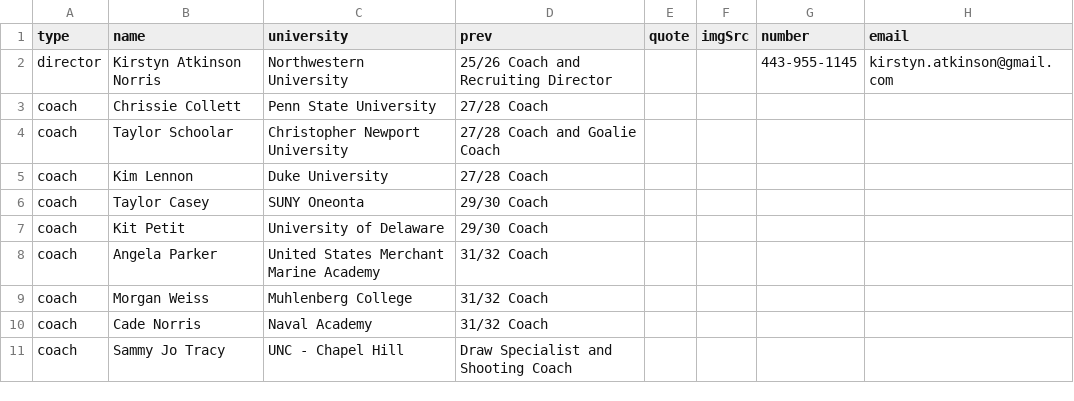
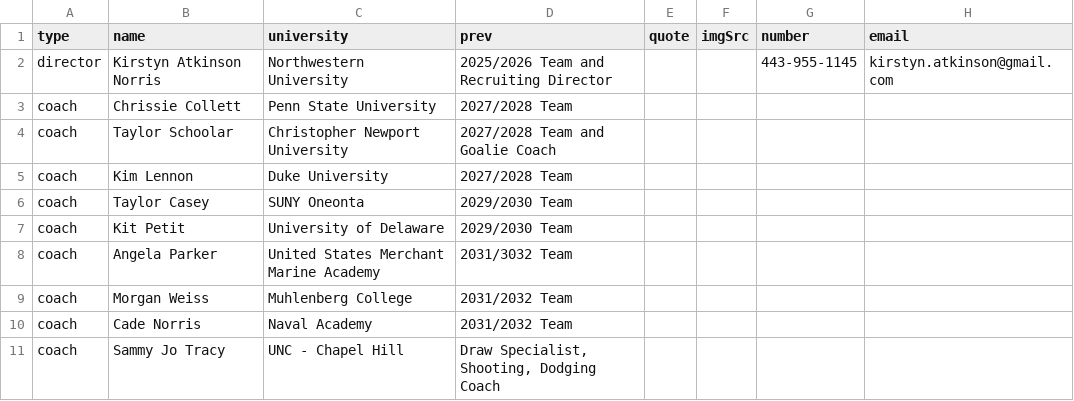
Before and after one commit to alissatroiano/coast-va, a CSV file: assets/data/data.csv, drawn as a sheet.

Commit message:
Update data.csv from Google Sheets to edit coaches page

```diff
--- a/assets/data/data.csv
+++ b/assets/data/data.csv
@@ -1,11 +1,11 @@
 type,name,university,prev,quote,imgSrc,number,email
-director,Kirstyn Atkinson Norris,Northwestern University,25/26 Coach and Recruiting Director,,,443-955-1145,kirstyn.atkinson@gmail.com
-coach,Chrissie Collett,Penn State University,27/28 Coach,,,,
-coach,Taylor Schoolar,Christopher Newport University,27/28 Coach and Goalie Coach,,,,
-coach,Kim Lennon,Duke University,27/28 Coach,,,,
-coach,Taylor Casey,SUNY Oneonta,29/30 Coach,,,,
-coach,Kit Petit,University of Delaware,29/30 Coach,,,,
-coach,Angela Parker,United States Merchant Marine Academy,31/32 Coach,,,,
-coach,Morgan Weiss,Muhlenberg College,31/32 Coach,,,,
-coach,Cade Norris,Naval Academy,31/32 Coach,,,,
-coach,Sammy Jo Tracy,UNC - Chapel Hill,Draw Specialist and Shooting Coach,,,,
+director,Kirstyn Atkinson Norris,Northwestern University,2025/2026 Team and Recruiting Director,,,443-955-1145,kirstyn.atkinson@gmail.com
+coach,Chrissie Collett,Penn State University,2027/2028 Team,,,,
+coach,Taylor Schoolar,Christopher Newport University,2027/2028 Team and Goalie Coach,,,,
+coach,Kim Lennon,Duke University,2027/2028 Team,,,,
+coach,Taylor Casey,SUNY Oneonta,2029/2030 Team,,,,
+coach,Kit Petit,University of Delaware,2029/2030 Team,,,,
+coach,Angela Parker,United States Merchant Marine Academy,2031/3032 Team,,,,
+coach,Morgan Weiss,Muhlenberg College,2031/2032 Team,,,,
+coach,Cade Norris,Naval Academy,2031/2032 Team,,,,
+coach,Sammy Jo Tracy,UNC - Chapel Hill,"Draw Specialist, Shooting, Dodging Coach",,,,
```
